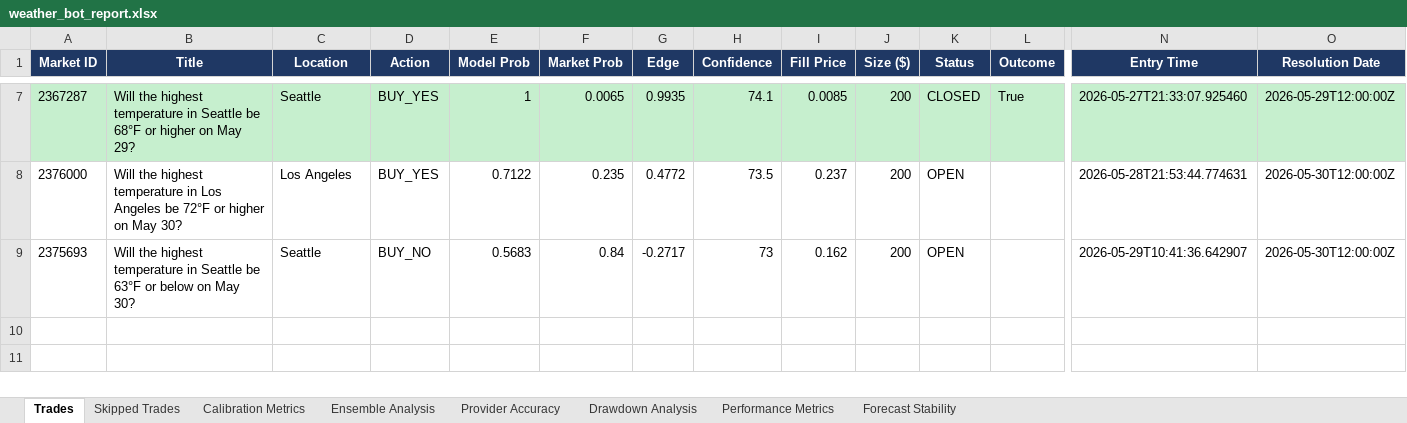
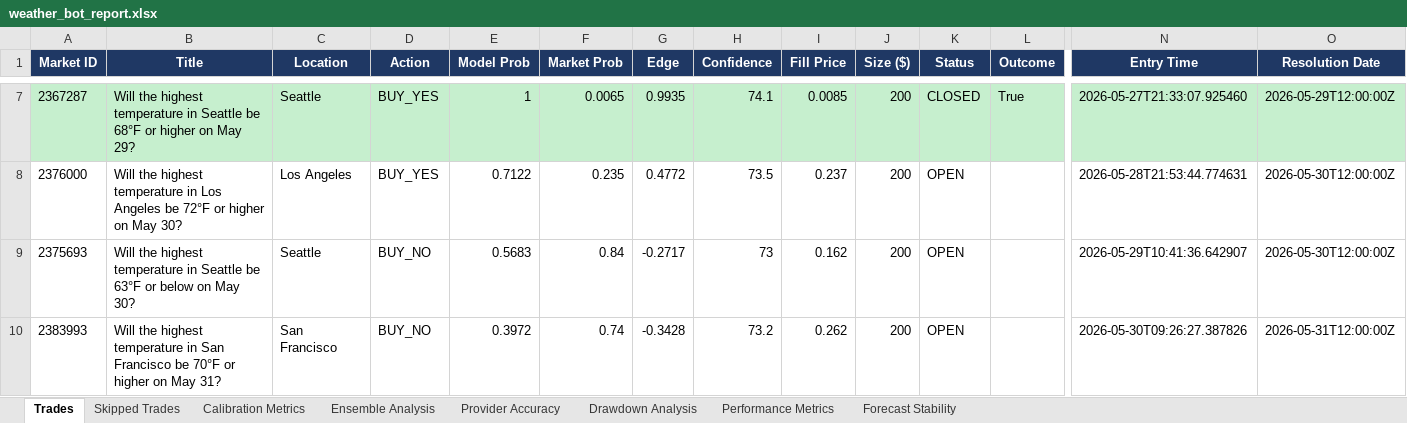
Before and after one commit to shusteron/polyBotWeather, an Excel workbook: exports/weather_bot_report.xlsx, sheet Trades, drawn as a sheet; only a part is shown, gaps mark what is left out; values as stored, in another font and other column widths than the file's, no borders; rows hold the shown columns only; the diff names each change by its address in the sheet, - before the commit and + after, or states it on an @@ line.

```diff
--- a/exports/weather_bot_report.xlsx (sheet Trades)
+++ b/exports/weather_bot_report.xlsx (sheet Trades)
+row 10: 2383993 | Will the highest temperature in San Francisco be 70°F or higher on May 31? | San Francisco | BUY_NO | 0.3972 | 0.74 | -0.3428 | 73.2 | 0.262 | 200 | OPEN |  | 2026-05-30T09:26:27.387826 | 2026-05-31T12:00:00Z
```
Also changed, not shown: sheet Calibration Metrics, sheet Forecast Stability, sheet Ensemble Analysis, sheet Provider Accuracy, sheet Performance Metrics, 4 other files.
